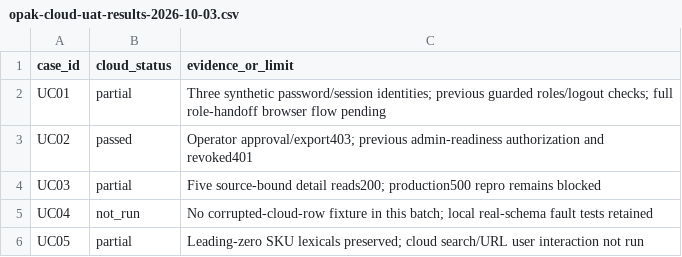
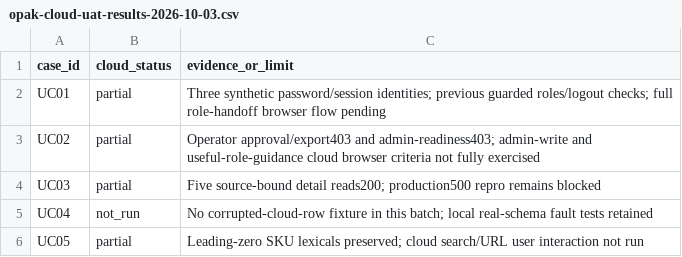
Before and after one commit to YNWAforever/wukong-ecommerce-os, a CSV file: docs/runbooks/opak-cloud-uat-results-2026-10-03.csv, drawn as a sheet; only a part is shown.

Commit message:
docs: record cloud audit and R2 write blocker

```diff
--- a/docs/runbooks/opak-cloud-uat-results-2026-10-03.csv
+++ b/docs/runbooks/opak-cloud-uat-results-2026-10-03.csv
@@ -2,3 +2,3 @@ case_id,cloud_status,evidence_or_limit
 "UC01","partial","Three synthetic password/session identities; previous guarded roles/logout checks; full role-handoff browser flow pending"
-"UC02","passed","Operator approval/export403; previous admin-readiness authorization and revoked401"
+"UC02","partial","Operator approval/export403 and admin-readiness403; admin-write and useful-role-guidance cloud browser criteria not fully exercised"
 "UC03","partial","Five source-bound detail reads200; production500 repro remains blocked"
```
Also changed, not shown: 6 other files.
